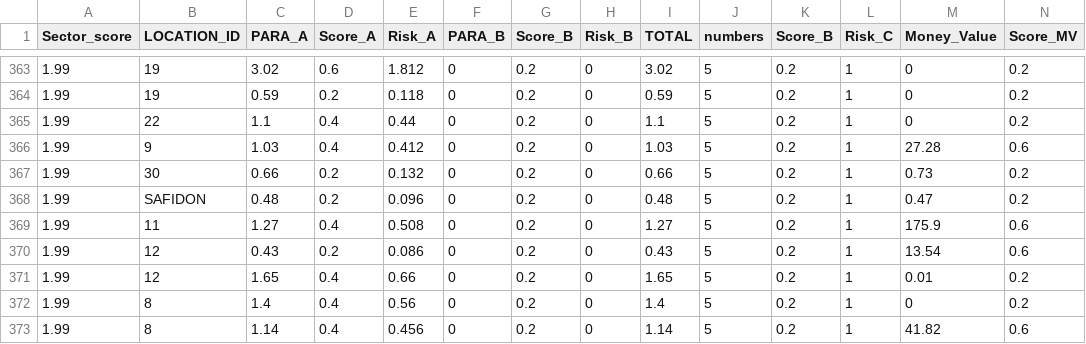
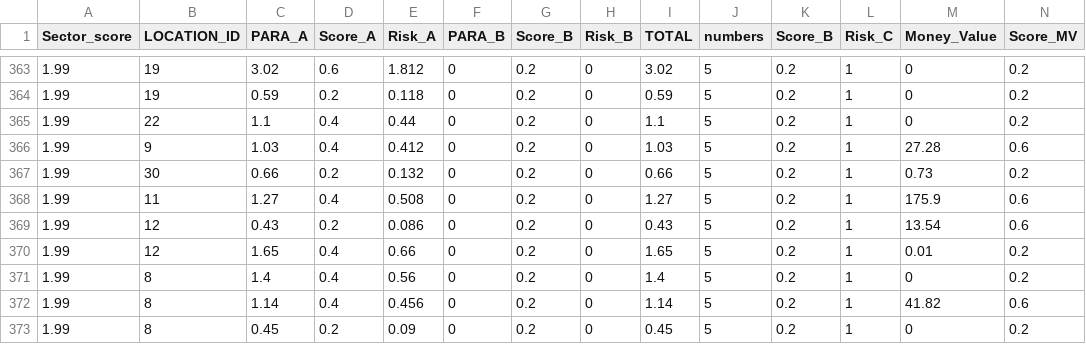
Before and after one commit to Nisarg767/CS-6375-, a CSV file: audit_risk.csv, drawn as a sheet; only a part is shown, gaps mark what is left out; the shorter side is filled out with more unchanged rows; rows hold the shown columns only; the diff names each change by its address in the sheet, - before the commit and + after, or states it on an @@ line.

Commit message:
Update audit_risk.csv

```diff
--- a/audit_risk.csv
+++ b/audit_risk.csv
-row 368: 1.99 | SAFIDON | 0.48 | 0.2 | 0.096 | 0 | 0.2 | 0 | 0.48 | 5 | 0.2 | 1 | 0.47 | 0.2
```
